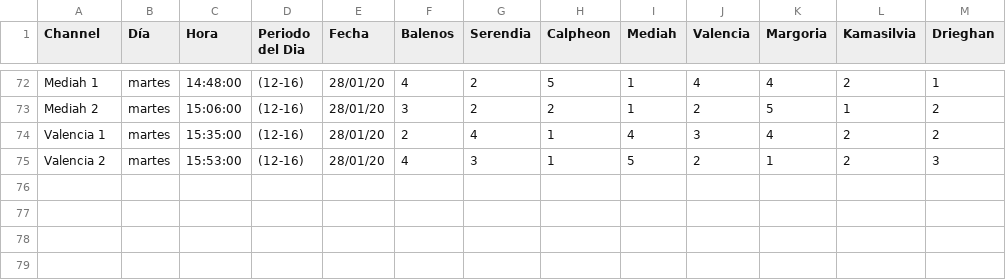
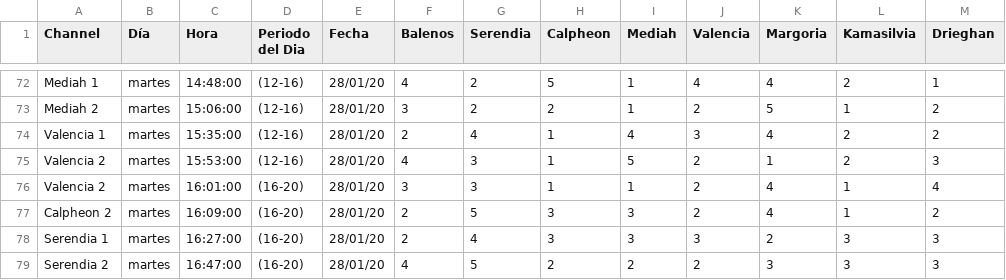
Before and after one commit to Giova262/BDO-ImperialTrading, a CSV file: ComercioExteriorSetDeDatos.csv, drawn as a sheet; only a part is shown, gaps mark what is left out; the diff names each change by its address in the sheet, - before the commit and + after, or states it on an @@ line.

```diff
--- a/ComercioExteriorSetDeDatos.csv
+++ b/ComercioExteriorSetDeDatos.csv
+row 76: Valencia 2 | martes | 16:01:00 | (16-20) | 28/01/20 | 3 | 3 | 1 | 1 | 2 | 4 | 1 | 4
+row 77: Calpheon 2 | martes | 16:09:00 | (16-20) | 28/01/20 | 2 | 5 | 3 | 3 | 2 | 4 | 1 | 2
+row 78: Serendia 1 | martes | 16:27:00 | (16-20) | 28/01/20 | 2 | 4 | 3 | 3 | 3 | 2 | 3 | 3
+row 79: Serendia 2 | martes | 16:47:00 | (16-20) | 28/01/20 | 4 | 5 | 2 | 2 | 2 | 3 | 3 | 3
```
Also changed, not shown: 2 other files.
